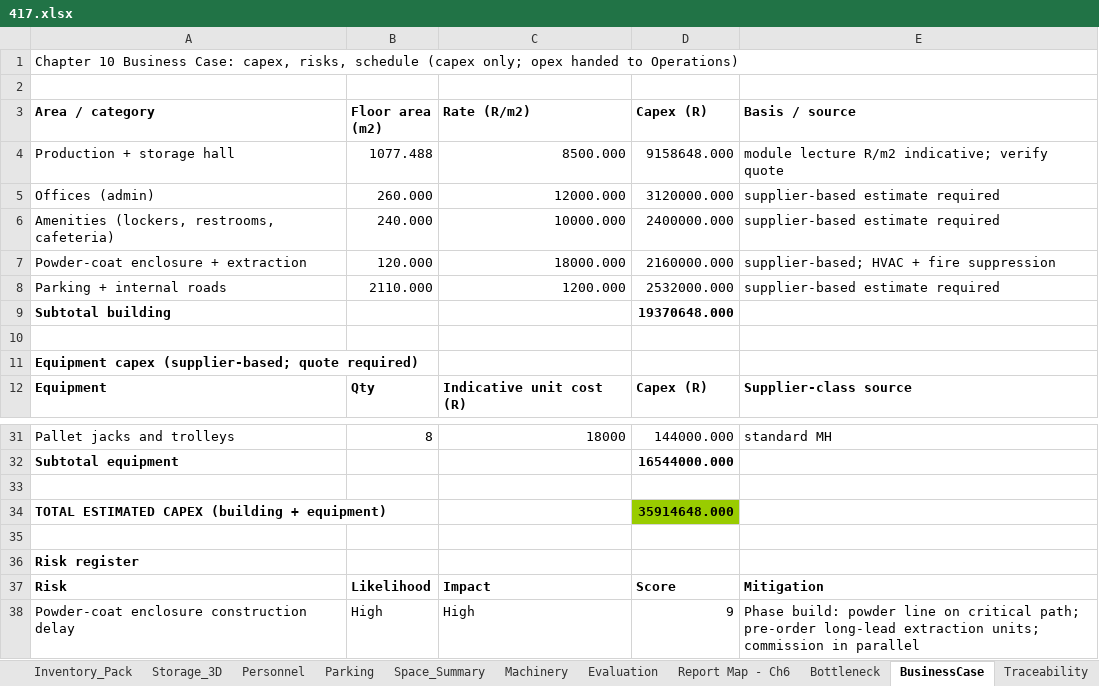
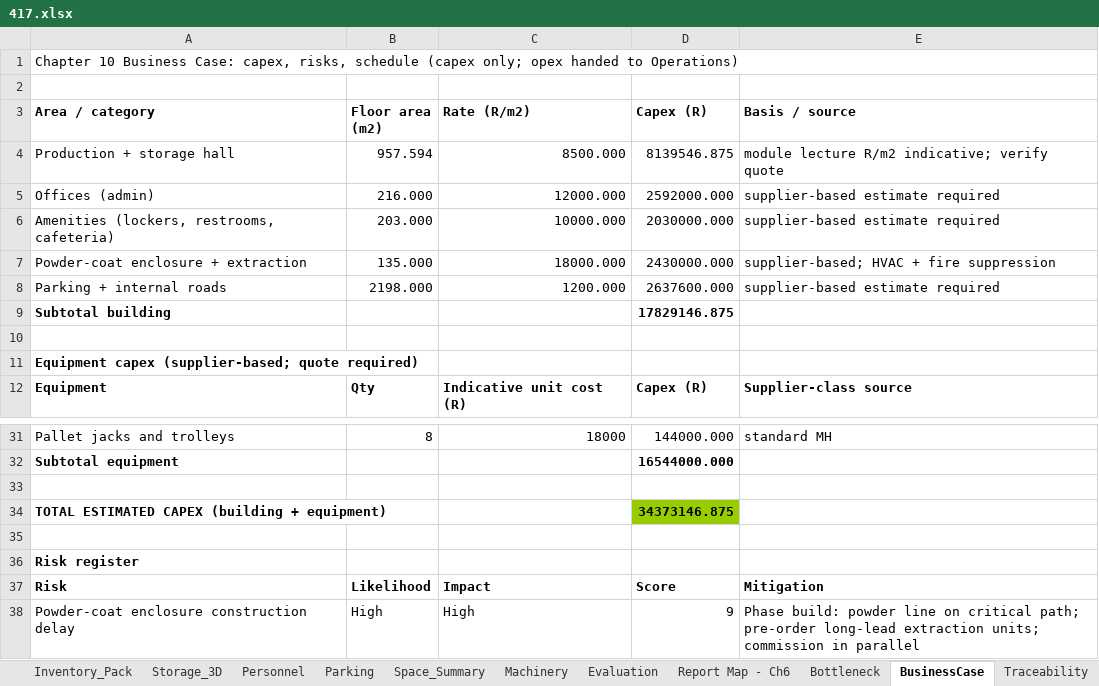
Before and after one commit to NthabiM-07/dif, an Excel workbook: 05_Working/5.1_Capacity_Model/417.xlsx, sheet BusinessCase, drawn as a sheet; only a part is shown, gaps mark what is left out; values as stored, in another font and other column widths than the file's, no borders; the diff names each change by its address in the sheet, - before the commit and + after, or states it on an @@ line.

```diff
--- a/05_Working/5.1_Capacity_Model/417.xlsx (sheet BusinessCase)
+++ b/05_Working/5.1_Capacity_Model/417.xlsx (sheet BusinessCase)
-B4 (Floor area (m2)): 1077.488
+B4 (Floor area (m2)): 957.594
-D4 (Capex (R)): 9158648.000
+D4 (Capex (R)): 8139546.875
-B5 (Floor area (m2)): 260.000
+B5 (Floor area (m2)): 216.000
-D5 (Capex (R)): 3120000.000
+D5 (Capex (R)): 2592000.000
-B6 (Floor area (m2)): 240.000
+B6 (Floor area (m2)): 203.000
-D6 (Capex (R)): 2400000.000
+D6 (Capex (R)): 2030000.000
-B7 (Floor area (m2)): 120.000
+B7 (Floor area (m2)): 135.000
-D7 (Capex (R)): 2160000.000
+D7 (Capex (R)): 2430000.000
-B8 (Floor area (m2)): 2110.000
+B8 (Floor area (m2)): 2198.000
-D8 (Capex (R)): 2532000.000
+D8 (Capex (R)): 2637600.000
-D9 (Capex (R)): 19370648.000
+D9 (Capex (R)): 17829146.875
-D34 (Capex (R)): 35914648.000
+D34 (Capex (R)): 34373146.875
```
Also changed, not shown: sheet Inputs, sheet Evaluation, sheet Space_Summary, sheet Storage_3D, sheet Parking, sheet RawMaterials, 4 more sheets, 13 other files.
